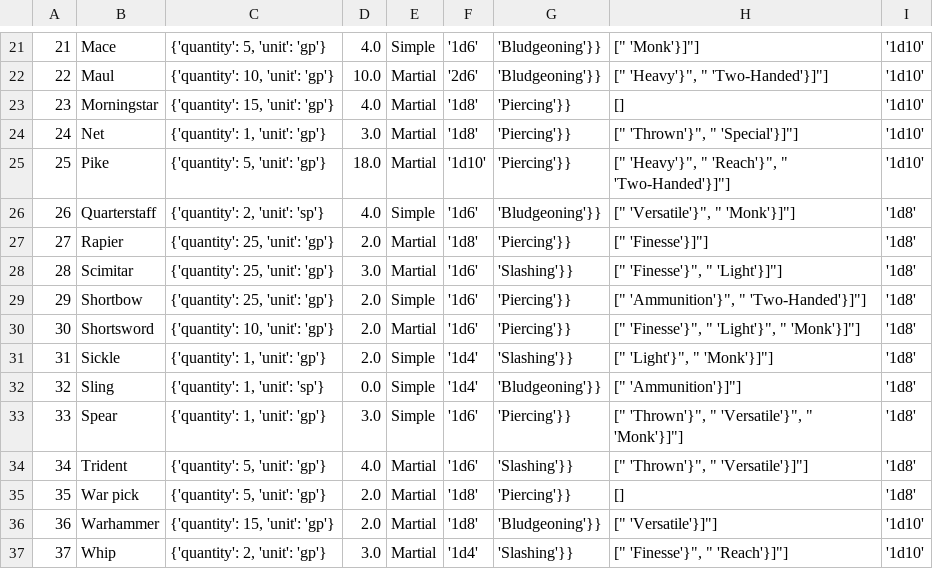
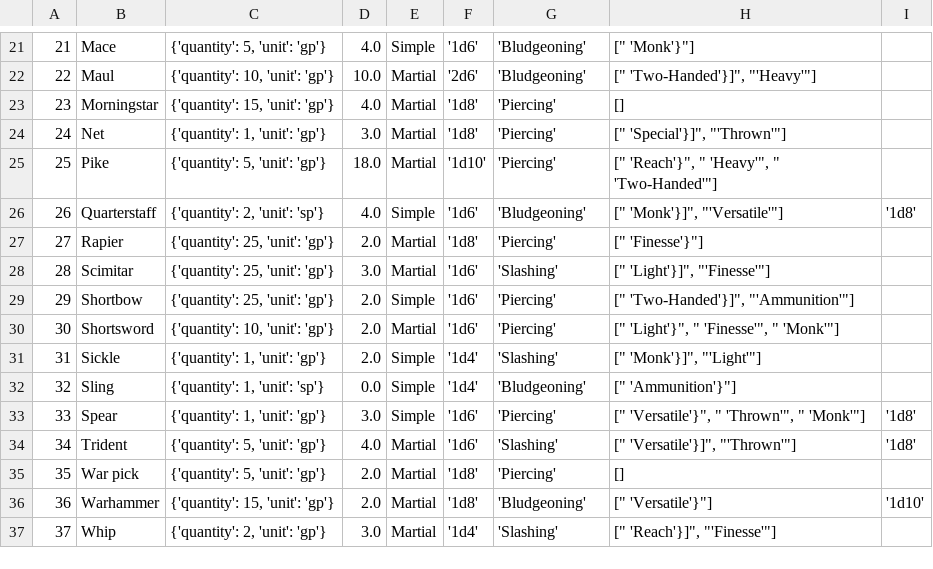
Before and after one commit to rasmussenmatthew/cs257, a CSV file: webapp-doc/weapons_new.csv, drawn as a sheet; only a part is shown, gaps mark what is left out; the diff covers the shown part only.

```diff
--- a/webapp-doc/weapons_new.csv
+++ b/webapp-doc/weapons_new.csv
@@ -21,17 +21,17 @@
-21,Mace,"{'quantity': 5, 'unit': 'gp'}",4.0,Simple, '1d6', 'Bludgeoning'}},"["" 'Monk'}]""]", '1d10'
-22,Maul,"{'quantity': 10, 'unit': 'gp'}",10.0,Martial, '2d6', 'Bludgeoning'}},"["" 'Heavy'}"", "" 'Two-Handed'}]""]", '1d10'
-23,Morningstar,"{'quantity': 15, 'unit': 'gp'}",4.0,Martial, '1d8', 'Piercing'}},[], '1d10'
-24,Net,"{'quantity': 1, 'unit': 'gp'}",3.0,Martial, '1d8', 'Piercing'}},"["" 'Thrown'}"", "" 'Special'}]""]", '1d10'
-25,Pike,"{'quantity': 5, 'unit': 'gp'}",18.0,Martial, '1d10', 'Piercing'}},"["" 'Heavy'}"", "" 'Reach'}"", "" 'Two-Handed'}]""]", '1d10'
-26,Quarterstaff,"{'quantity': 2, 'unit': 'sp'}",4.0,Simple, '1d6', 'Bludgeoning'}},"["" 'Versatile'}"", "" 'Monk'}]""]", '1d8'
-27,Rapier,"{'quantity': 25, 'unit': 'gp'}",2.0,Martial, '1d8', 'Piercing'}},"["" 'Finesse'}]""]", '1d8'
-28,Scimitar,"{'quantity': 25, 'unit': 'gp'}",3.0,Martial, '1d6', 'Slashing'}},"["" 'Finesse'}"", "" 'Light'}]""]", '1d8'
-29,Shortbow,"{'quantity': 25, 'unit': 'gp'}",2.0,Simple, '1d6', 'Piercing'}},"["" 'Ammunition'}"", "" 'Two-Handed'}]""]", '1d8'
-30,Shortsword,"{'quantity': 10, 'unit': 'gp'}",2.0,Martial, '1d6', 'Piercing'}},"["" 'Finesse'}"", "" 'Light'}"", "" 'Monk'}]""]", '1d8'
-31,Sickle,"{'quantity': 1, 'unit': 'gp'}",2.0,Simple, '1d4', 'Slashing'}},"["" 'Light'}"", "" 'Monk'}]""]", '1d8'
-32,Sling,"{'quantity': 1, 'unit': 'sp'}",0.0,Simple, '1d4', 'Bludgeoning'}},"["" 'Ammunition'}]""]", '1d8'
-33,Spear,"{'quantity': 1, 'unit': 'gp'}",3.0,Simple, '1d6', 'Piercing'}},"["" 'Thrown'}"", "" 'Versatile'}"", "" 'Monk'}]""]", '1d8'
-34,Trident,"{'quantity': 5, 'unit': 'gp'}",4.0,Martial, '1d6', 'Slashing'}},"["" 'Thrown'}"", "" 'Versatile'}]""]", '1d8'
-35,War pick,"{'quantity': 5, 'unit': 'gp'}",2.0,Martial, '1d8', 'Piercing'}},[], '1d8'
-36,Warhammer,"{'quantity': 15, 'unit': 'gp'}",2.0,Martial, '1d8', 'Bludgeoning'}},"["" 'Versatile'}]""]", '1d10'
-37,Whip,"{'quantity': 2, 'unit': 'gp'}",3.0,Martial, '1d4', 'Slashing'}},"["" 'Finesse'}"", "" 'Reach'}]""]", '1d10'
+21,Mace,"{'quantity': 5, 'unit': 'gp'}",4.0,Simple, '1d6', 'Bludgeoning',"["" 'Monk'}""]",
+22,Maul,"{'quantity': 10, 'unit': 'gp'}",10.0,Martial, '2d6', 'Bludgeoning',"["" 'Two-Handed'}]"", ""'Heavy'""]",
+23,Morningstar,"{'quantity': 15, 'unit': 'gp'}",4.0,Martial, '1d8', 'Piercing',[],
+24,Net,"{'quantity': 1, 'unit': 'gp'}",3.0,Martial, '1d8', 'Piercing',"["" 'Special'}]"", ""'Thrown'""]",
+25,Pike,"{'quantity': 5, 'unit': 'gp'}",18.0,Martial, '1d10', 'Piercing',"["" 'Reach'}"", "" 'Heavy'"", "" 'Two-Handed'""]",
+26,Quarterstaff,"{'quantity': 2, 'unit': 'sp'}",4.0,Simple, '1d6', 'Bludgeoning',"["" 'Monk'}]"", ""'Versatile'""]", '1d8'
+27,Rapier,"{'quantity': 25, 'unit': 'gp'}",2.0,Martial, '1d8', 'Piercing',"["" 'Finesse'}""]",
+28,Scimitar,"{'quantity': 25, 'unit': 'gp'}",3.0,Martial, '1d6', 'Slashing',"["" 'Light'}]"", ""'Finesse'""]",
+29,Shortbow,"{'quantity': 25, 'unit': 'gp'}",2.0,Simple, '1d6', 'Piercing',"["" 'Two-Handed'}]"", ""'Ammunition'""]",
+30,Shortsword,"{'quantity': 10, 'unit': 'gp'}",2.0,Martial, '1d6', 'Piercing',"["" 'Light'}"", "" 'Finesse'"", "" 'Monk'""]",
+31,Sickle,"{'quantity': 1, 'unit': 'gp'}",2.0,Simple, '1d4', 'Slashing',"["" 'Monk'}]"", ""'Light'""]",
+32,Sling,"{'quantity': 1, 'unit': 'sp'}",0.0,Simple, '1d4', 'Bludgeoning',"["" 'Ammunition'}""]",
+33,Spear,"{'quantity': 1, 'unit': 'gp'}",3.0,Simple, '1d6', 'Piercing',"["" 'Versatile'}"", "" 'Thrown'"", "" 'Monk'""]", '1d8'
+34,Trident,"{'quantity': 5, 'unit': 'gp'}",4.0,Martial, '1d6', 'Slashing',"["" 'Versatile'}]"", ""'Thrown'""]", '1d8'
+35,War pick,"{'quantity': 5, 'unit': 'gp'}",2.0,Martial, '1d8', 'Piercing',[],
+36,Warhammer,"{'quantity': 15, 'unit': 'gp'}",2.0,Martial, '1d8', 'Bludgeoning',"["" 'Versatile'}""]", '1d10'
+37,Whip,"{'quantity': 2, 'unit': 'gp'}",3.0,Martial, '1d4', 'Slashing',"["" 'Reach'}]"", ""'Finesse'""]",
```
Also changed, not shown: 57 edited cells elsewhere in this file, 2 other files.
